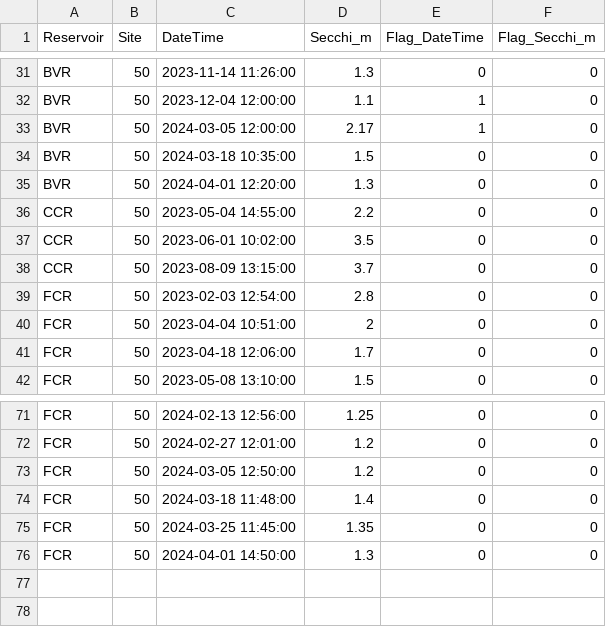
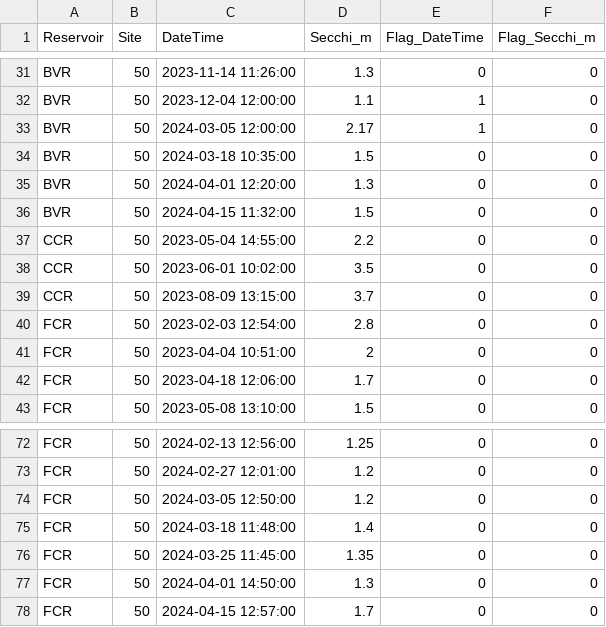
Before and after one commit to hlwander/Reservoirs, a CSV file: Data/DataNotYetUploadedToEDI/Secchi/secchi_L1.csv, drawn as a sheet; only a part is shown, gaps mark what is left out.

```diff
--- a/Data/DataNotYetUploadedToEDI/Secchi/secchi_L1.csv
+++ b/Data/DataNotYetUploadedToEDI/Secchi/secchi_L1.csv
@@ -35,2 +35,3 @@
 "BVR",50,2024-04-01 12:20:00,1.3,0,0
+"BVR",50,2024-04-15 11:32:00,1.5,0,0
 "CCR",50,2023-05-04 14:55:00,2.2,0,0
@@ -76 +77,2 @@
 "FCR",50,2024-04-01 14:50:00,1.3,0,0
+"FCR",50,2024-04-15 12:57:00,1.7,0,0
```
